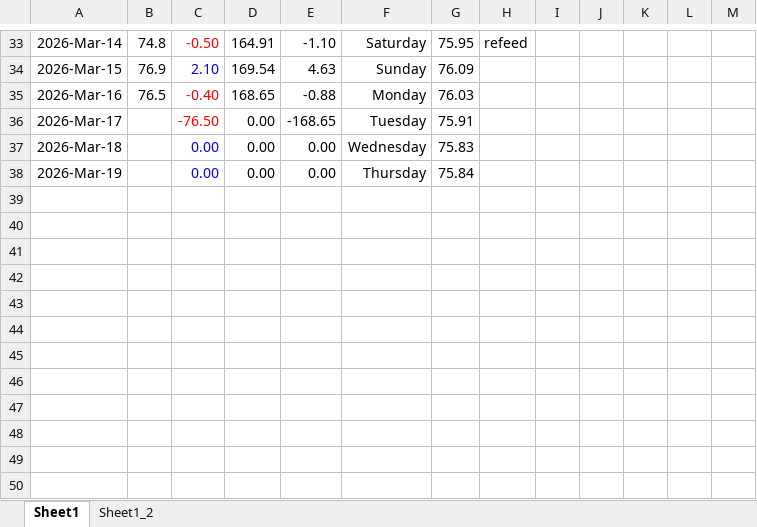
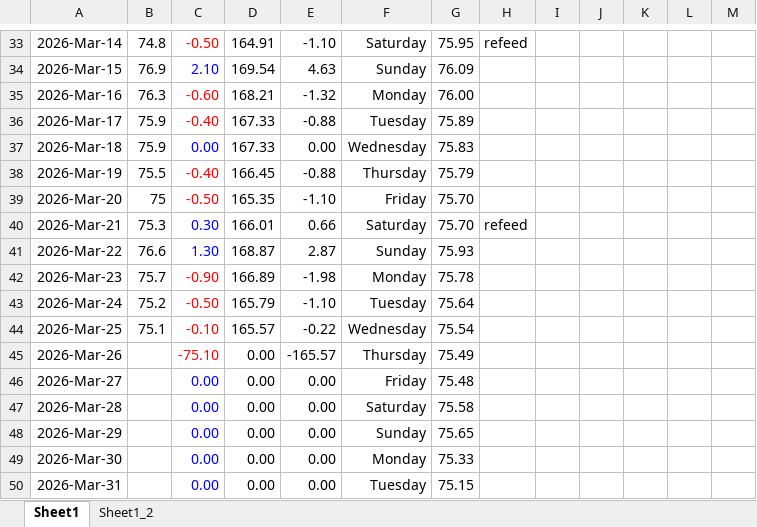
Before and after one commit to aron-01/weight-tracker-sheet, an Excel workbook: tracker.xlsx, sheet Sheet1, drawn as a sheet; only a part is shown, gaps mark what is left out; values as stored, in another font and other column widths than the file's, no borders; charts and pictures not drawn; the diff covers the shown part only; the diff names each change by its address in the sheet, - before the commit and + after, or states it on an @@ line.

Commit message:
commir

```diff
--- a/tracker.xlsx (sheet Sheet1)
+++ b/tracker.xlsx (sheet Sheet1)
-B35: 76.5
+B35: 76.3
-C35: -0.40
+C35: -0.60
-D35: 168.65
+D35: 168.21
-E35: -0.88
+E35: -1.32
-G35: 76.03
+G35: 76.00
-B36:B37: (empty)
+B36:B37: 75.9
-C36: -76.50
+C36: -0.40
-D36:D37: 0.00
+D36:D37: 167.33
-E36: -168.65
+E36: -0.88
-G36: 75.91
+G36: 75.89
-B38: (empty)
+B38: 75.5
-C38: 0.00
+C38: -0.40
-C38 text colour: #0000FF
+C38 text colour: #FF0000
-D38: 0.00
+D38: 166.45
-E38: 0.00
+E38: -0.88
-G38: 75.84
+G38: 75.79
+row 39: 2026-Mar-20 | 75 | -0.50 | 165.35 | -1.10 | Friday | 75.70
+row 40: 2026-Mar-21 | 75.3 | 0.30 | 166.01 | 0.66 | Saturday | 75.70 | refeed
+row 41: 2026-Mar-22 | 76.6 | 1.30 | 168.87 | 2.87 | Sunday | 75.93
+row 42: 2026-Mar-23 | 75.7 | -0.90 | 166.89 | -1.98 | Monday | 75.78
+row 43: 2026-Mar-24 | 75.2 | -0.50 | 165.79 | -1.10 | Tuesday | 75.64
+row 44: 2026-Mar-25 | 75.1 | -0.10 | 165.57 | -0.22 | Wednesday | 75.54
+row 45: 2026-Mar-26 |  | -75.10 | 0.00 | -165.57 | Thursday | 75.49
+row 46: 2026-Mar-27 |  | 0.00 | 0.00 | 0.00 | Friday | 75.48
+row 47: 2026-Mar-28 |  | 0.00 | 0.00 | 0.00 | Saturday | 75.58
+row 48: 2026-Mar-29 |  | 0.00 | 0.00 | 0.00 | Sunday | 75.65
+row 49: 2026-Mar-30 |  | 0.00 | 0.00 | 0.00 | Monday | 75.33
+row 50: 2026-Mar-31 |  | 0.00 | 0.00 | 0.00 | Tuesday | 75.15
```
Also changed, not shown: 24 edited cells elsewhere in this sheet, charts or pictures.
